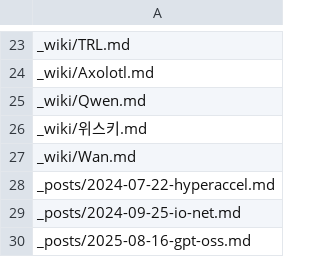
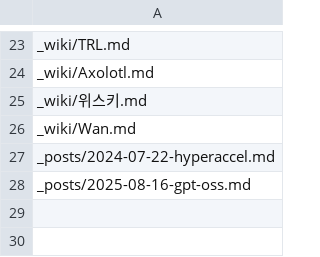
Before and after one commit to likejazz/likejazz.github.io, a CSV file: _data/FILES.csv, drawn as a sheet; only a part is shown, gaps mark what is left out; the diff names each change by its address in the sheet, - before the commit and + after, or states it on an @@ line.

```diff
--- a/_data/FILES.csv
+++ b/_data/FILES.csv
-row 25: _wiki/Qwen.md
-row 29: _posts/2024-09-25-io-net.md
```
Also changed, not shown: 11 other files.
